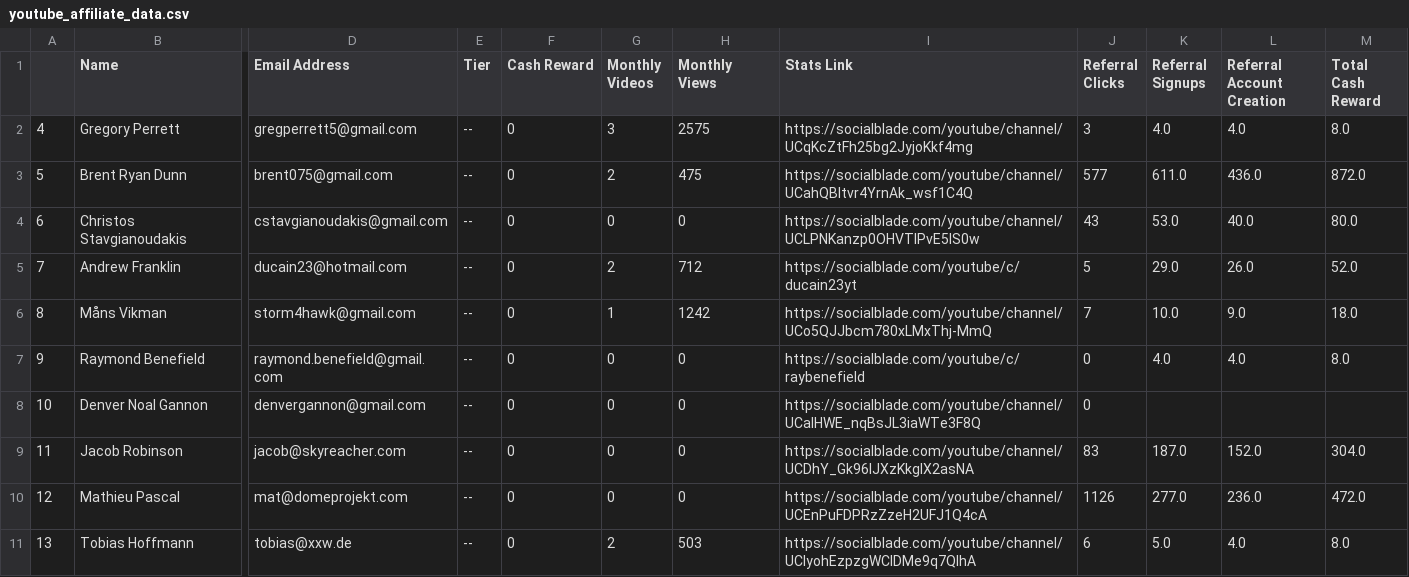
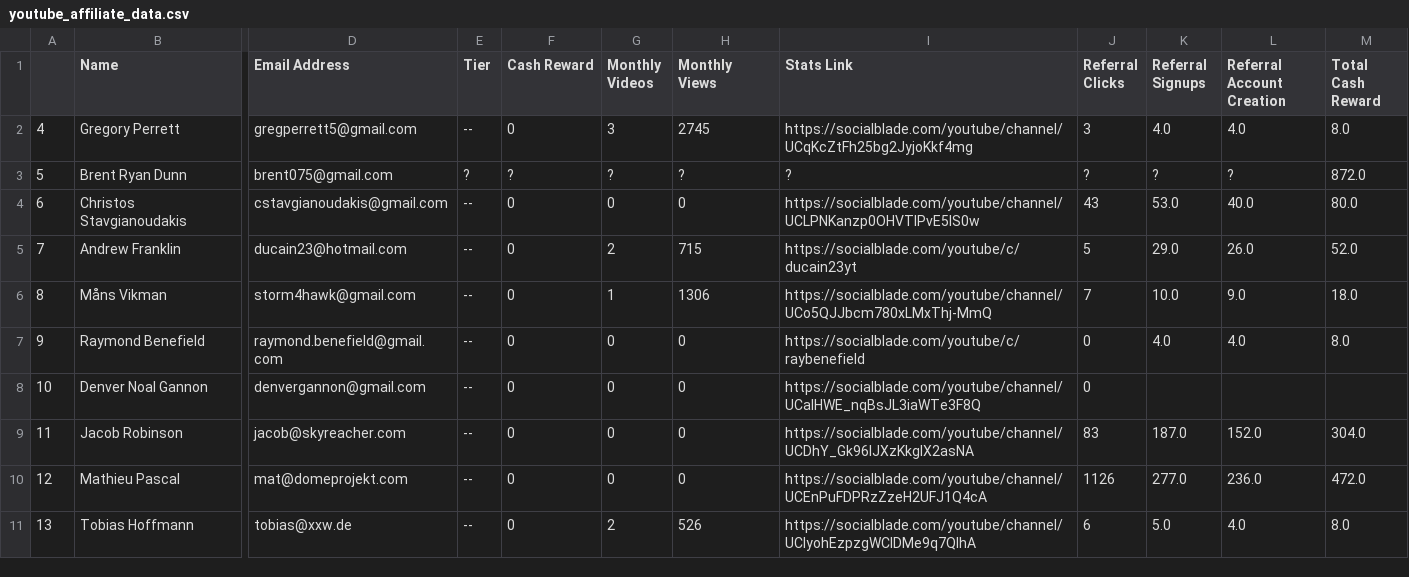
Before and after one commit to Hanszhang12/manticore-games, a CSV file: outputs/youtube_affiliate_data.csv, drawn as a sheet; only a part is shown, gaps mark what is left out; the diff names each change by its address in the sheet, - before the commit and + after, or states it on an @@ line.

```diff
--- a/outputs/youtube_affiliate_data.csv
+++ b/outputs/youtube_affiliate_data.csv
-H2 (Monthly Views): 2575
+H2 (Monthly Views): 2745
-E3 (Tier): --
+E3 (Tier): ?
-F3 (Cash Reward): 0
+F3 (Cash Reward): ?
-G3 (Monthly Videos): 2
+G3 (Monthly Videos): ?
-H3 (Monthly Views): 475
+H3 (Monthly Views): ?
-I3 (Stats Link): https://socialblade.com/youtube/channel/UCahQBItvr4YrnAk_wsf1C4Q
+I3 (Stats Link): ?
-J3 (Referral Clicks): 577
+J3 (Referral Clicks): ?
-K3 (Referral Signups): 611.0
+K3 (Referral Signups): ?
-L3 (Referral Account Creation): 436.0
+L3 (Referral Account Creation): ?
-H5 (Monthly Views): 712
+H5 (Monthly Views): 715
-H6 (Monthly Views): 1242
+H6 (Monthly Views): 1306
-H11 (Monthly Views): 503
+H11 (Monthly Views): 526
```
Also changed, not shown: outputs/twitch_affiliate_data.csv, 1 other file.
